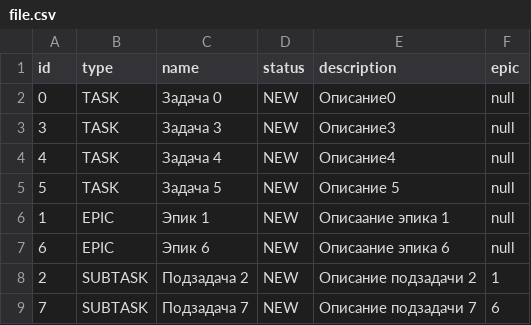
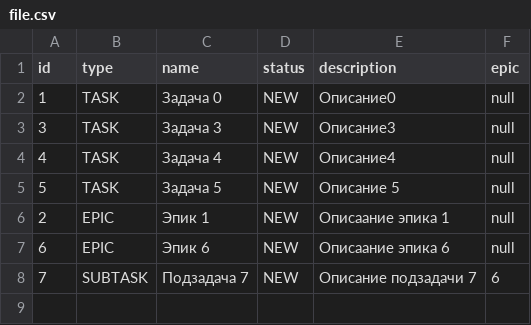
Before and after one commit to AndreyDidan/java-kanban, a CSV file: resources/file.csv, drawn as a sheet.

```diff
--- a/resources/file.csv
+++ b/resources/file.csv
@@ -1,3 +1,3 @@
 id,type,name,status,description,epic
-0,TASK,Задача 0,NEW,Описание0,null
+1,TASK,Задача 0,NEW,Описание0,null
 3,TASK,Задача 3,NEW,Описание3,null
@@ -5,5 +5,4 @@ id,type,name,status,description,epic
 5,TASK,Задача 5,NEW,Описание 5,null
-1,EPIC,Эпик 1,NEW,Описаание эпика 1,null
+2,EPIC,Эпик 1,NEW,Описаание эпика 1,null
 6,EPIC,Эпик 6,NEW,Описаание эпика 6,null
-2,SUBTASK,Подзадача 2,NEW,Описание подзадачи 2,1
 7,SUBTASK,Подзадача 7,NEW,Описание подзадачи 7,6
```
Also changed, not shown: 5 other files.
